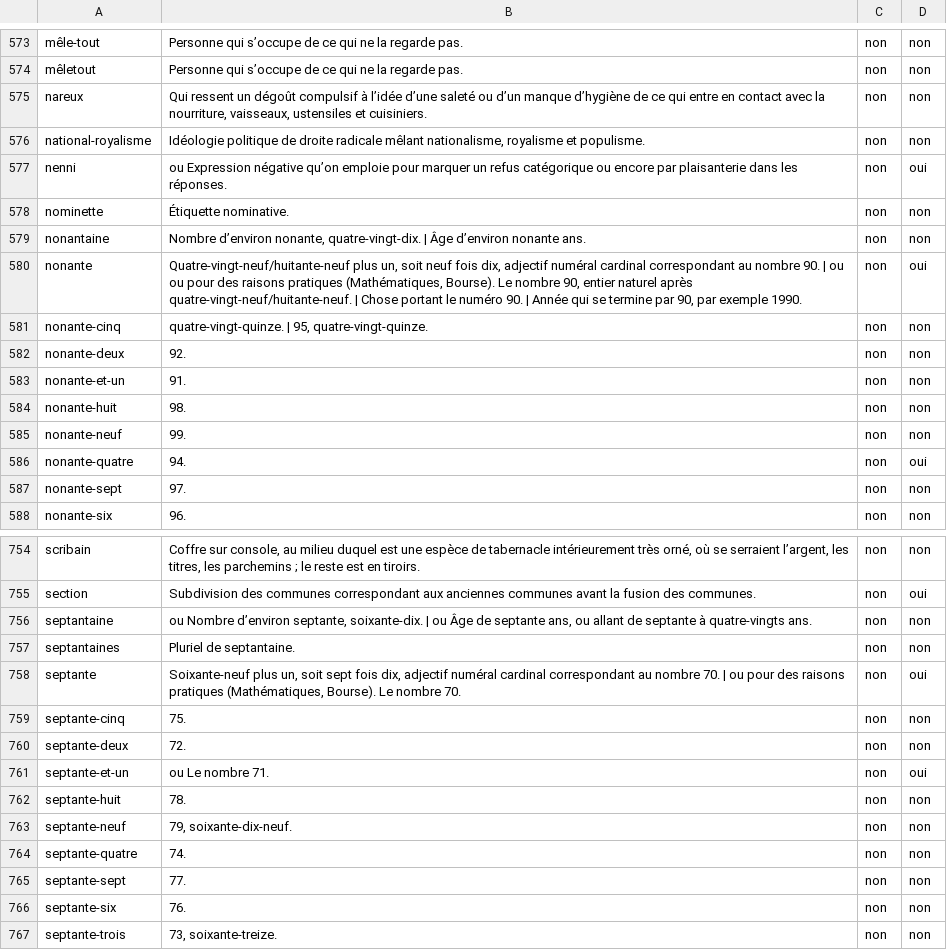
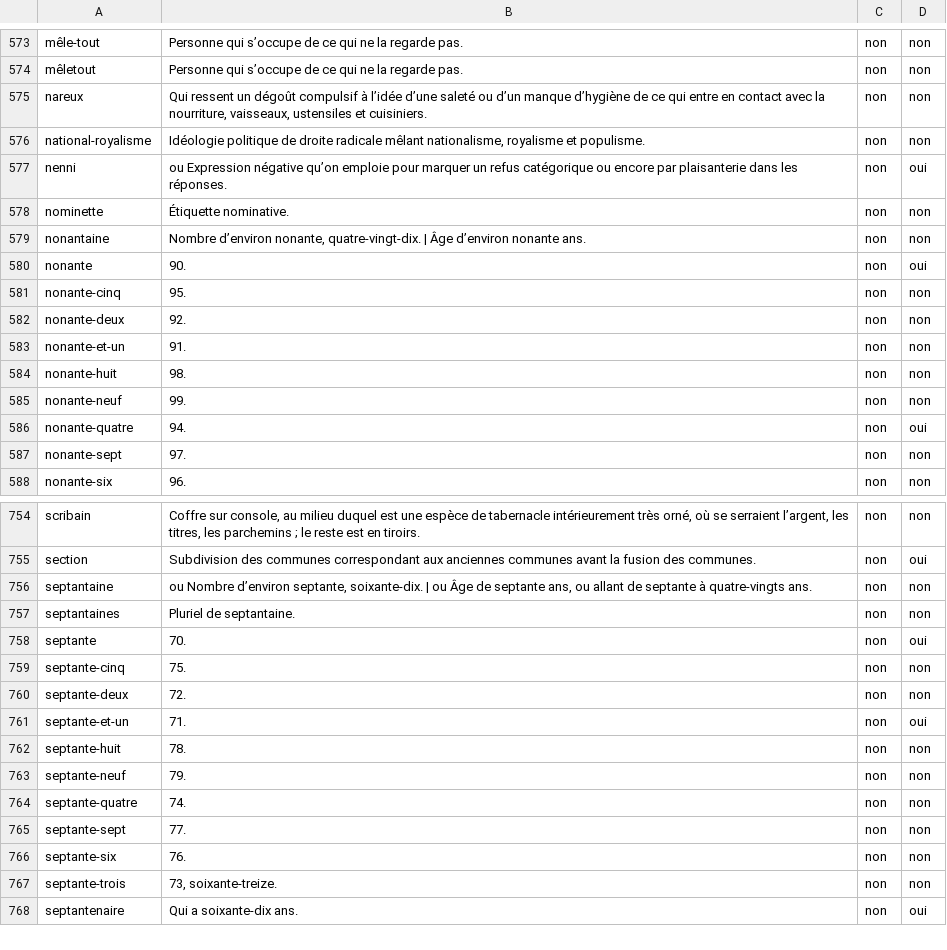
Before and after one commit to AlainDelree/Scrabble, a CSV file: data/dictionnaire/belgicismes_a_revoir.csv, drawn as a sheet; only a part is shown, gaps mark what is left out; the shorter side is filled out with more unchanged rows.

```diff
--- a/data/dictionnaire/belgicismes_a_revoir.csv
+++ b/data/dictionnaire/belgicismes_a_revoir.csv
@@ -579,4 +579,4 @@ nominette,Étiquette nominative.,non,non
 nonantaine,"Nombre d’environ nonante, quatre-vingt-dix. | Âge d’environ nonante ans.",non,non
-nonante,"Quatre-vingt-neuf/huitante-neuf plus un, soit neuf fois dix, adjectif numéral cardinal correspondant au nombre 90. | ou ou pour des raisons pratiques (Mathématiques, Bourse). Le nombre 90, entier naturel après quatre-vingt-neuf/huitante-neuf. | Chose portant le numéro 90. | Année qui se termine par 90, par exemple 1990.",non,oui
-nonante-cinq,"quatre-vingt-quinze. | 95, quatre-vingt-quinze.",non,non
+nonante,90.,non,oui
+nonante-cinq,95.,non,non
 nonante-deux,92.,non,non
@@ -757,8 +757,8 @@ septantaine,"ou Nombre d’environ septante, soixante-dix. | ou Âge de septante
 septantaines,Pluriel de septantaine.,non,non
-septante,"Soixante-neuf plus un, soit sept fois dix, adjectif numéral cardinal correspondant au nombre 70. | ou pour des raisons pratiques (Mathématiques, Bourse). Le nombre 70.",non,oui
+septante,70.,non,oui
 septante-cinq,75.,non,non
 septante-deux,72.,non,non
-septante-et-un,ou Le nombre 71.,non,oui
+septante-et-un,71.,non,oui
 septante-huit,78.,non,non
-septante-neuf,"79, soixante-dix-neuf.",non,non
+septante-neuf,79.,non,non
 septante-quatre,74.,non,non
```
Also changed, not shown: 1 other file.
